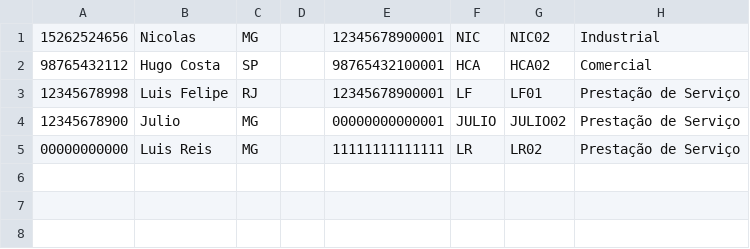
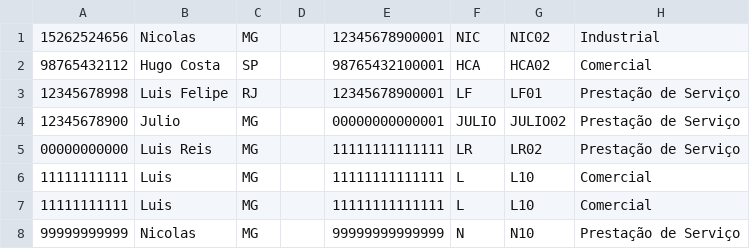
Before and after one commit to INF112-Programacao2/20232-team-9, a CSV file: data/Pessoa_Juridica.csv, drawn as a sheet.

```diff
--- a/data/Pessoa_Juridica.csv
+++ b/data/Pessoa_Juridica.csv
@@ -5 +5,4 @@
 00000000000,Luis Reis,MG,,11111111111111,LR,LR02,Prestação de Serviço
+11111111111,Luis,MG,,11111111111111,L,L10,Comercial
+11111111111,Luis,MG,,11111111111111,L,L10,Comercial
+99999999999,Nicolas,MG,,99999999999999,N,N10,Prestação de Serviço
```
Also changed, not shown: data/Usuarios_Juridico_Prestacao_de_Servico.csv, 2 other files.
